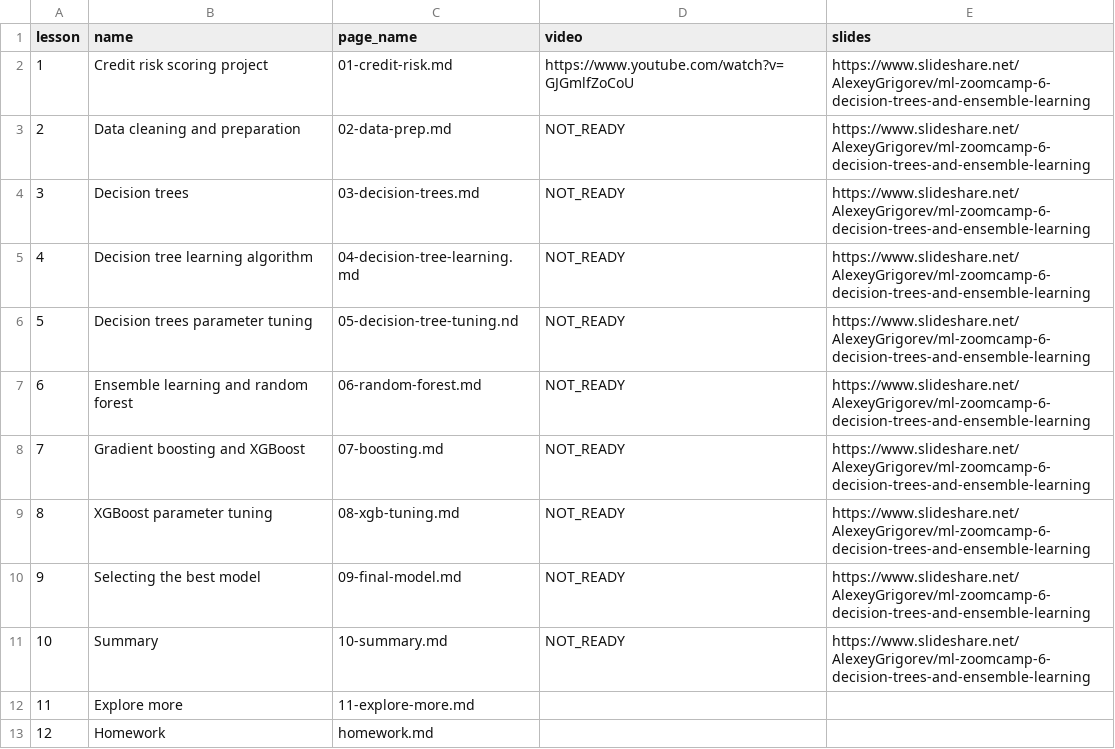
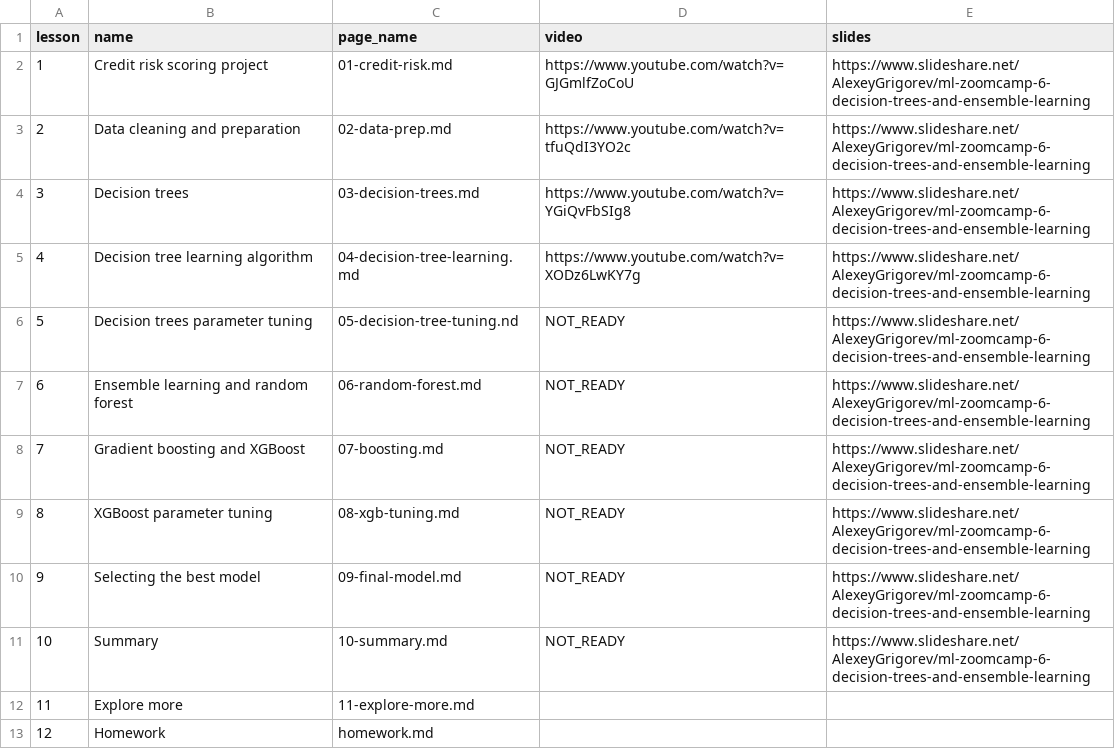
Before and after one commit to DataTalksClub/machine-learning-zoomcamp, a CSV file: course-zoomcamp/06-trees/data.csv, drawn as a sheet.

Commit message:
week 6 videos

```diff
--- a/course-zoomcamp/06-trees/data.csv
+++ b/course-zoomcamp/06-trees/data.csv
@@ -2,5 +2,5 @@ lesson,name,page_name,video,slides
 1,Credit risk scoring project,01-credit-risk.md,https://www.youtube.com/watch?v=GJGmlfZoCoU,https://www.slideshare.net/AlexeyGrigorev/ml-zoomcamp-6-decision-trees-and-ensemble-learning
-2,Data cleaning and preparation,02-data-prep.md,NOT_READY,https://www.slideshare.net/AlexeyGrigorev/ml-zoomcamp-6-decision-trees-and-ensemble-learning
-3,Decision trees,03-decision-trees.md,NOT_READY,https://www.slideshare.net/AlexeyGrigorev/ml-zoomcamp-6-decision-trees-and-ensemble-learning
-4,Decision tree learning algorithm,04-decision-tree-learning.md,NOT_READY,https://www.slideshare.net/AlexeyGrigorev/ml-zoomcamp-6-decision-trees-and-ensemble-learning
+2,Data cleaning and preparation,02-data-prep.md,https://www.youtube.com/watch?v=tfuQdI3YO2c,https://www.slideshare.net/AlexeyGrigorev/ml-zoomcamp-6-decision-trees-and-ensemble-learning
+3,Decision trees,03-decision-trees.md,https://www.youtube.com/watch?v=YGiQvFbSIg8,https://www.slideshare.net/AlexeyGrigorev/ml-zoomcamp-6-decision-trees-and-ensemble-learning
+4,Decision tree learning algorithm,04-decision-tree-learning.md,https://www.youtube.com/watch?v=XODz6LwKY7g,https://www.slideshare.net/AlexeyGrigorev/ml-zoomcamp-6-decision-trees-and-ensemble-learning
 5,Decision trees parameter tuning,05-decision-tree-tuning.nd,NOT_READY,https://www.slideshare.net/AlexeyGrigorev/ml-zoomcamp-6-decision-trees-and-ensemble-learning
```
Also changed, not shown: 6 other files.
